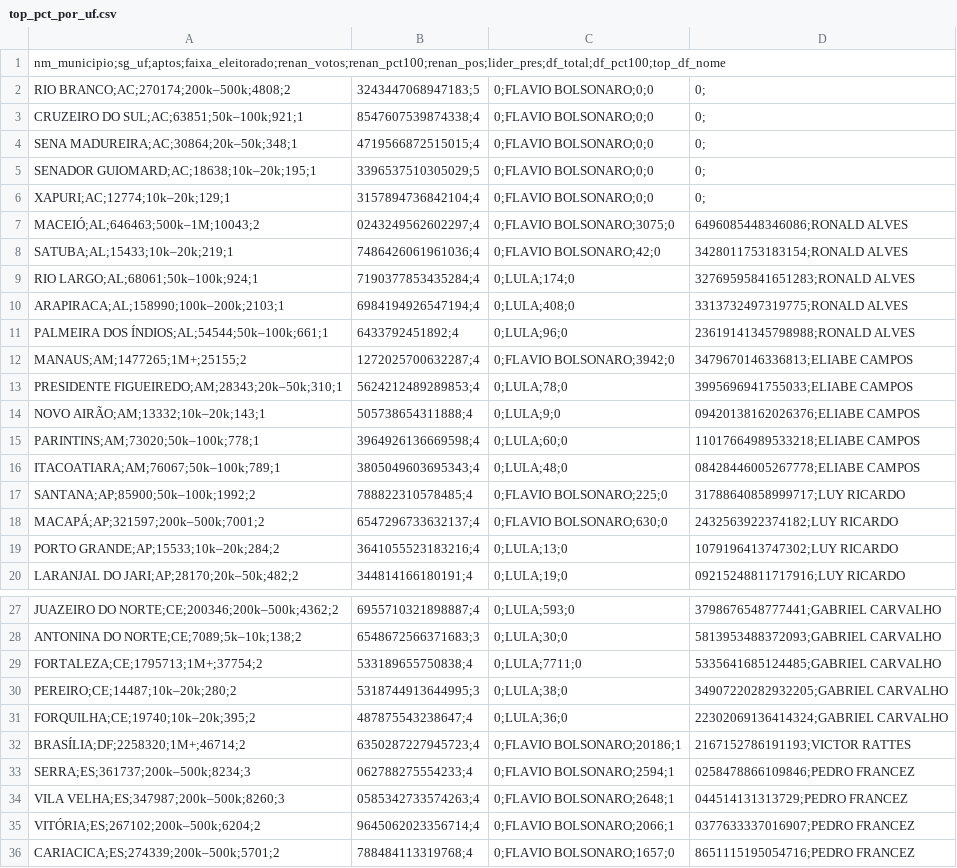
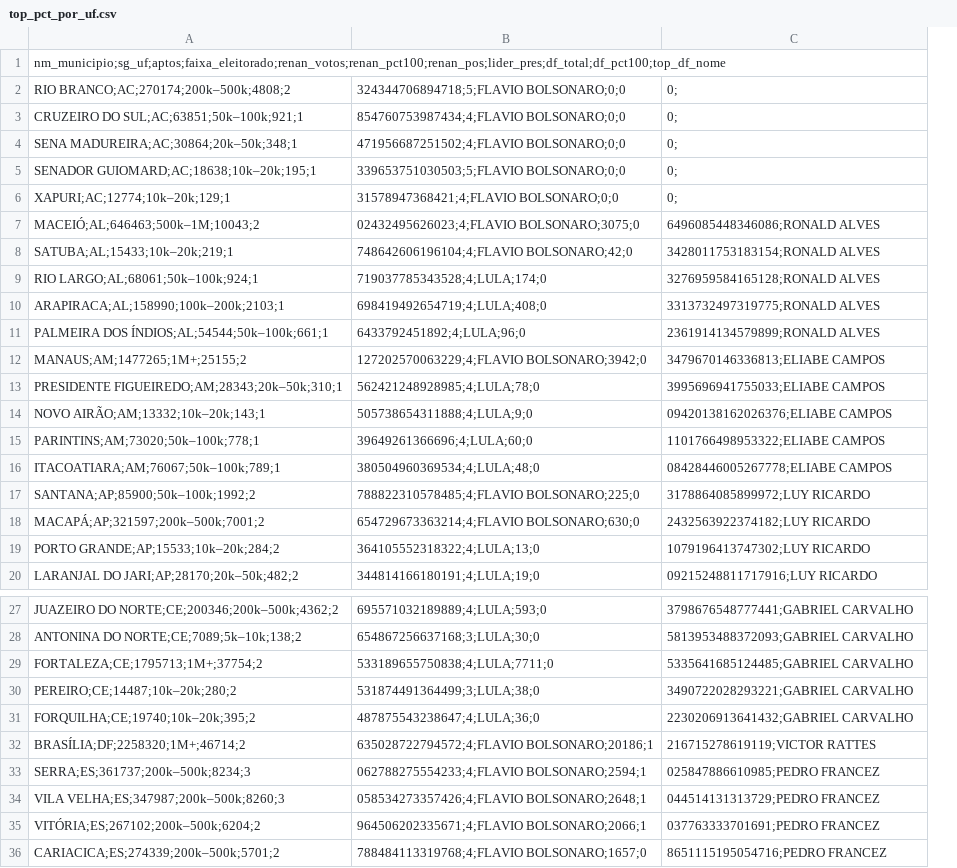
Before and after one commit to Guilhermefds/tse-2026-missao, a CSV file: saida/tabelas/top_pct_por_uf.csv, drawn as a sheet; only a part is shown, gaps mark what is left out; removed rows and columns are numbered as before the commit, all else as after; the diff covers the shown part only; the diff names each change by its address in the sheet, - before the commit and + after, or states it on an @@ line.

```diff
--- a/saida/tabelas/top_pct_por_uf.csv
+++ b/saida/tabelas/top_pct_por_uf.csv
-column B, rows 2-20: 3243447068947183;5 | 8547607539874338;4 | 4719566872515015;4 | 3396537510305029;5 | 3157894736842104;4 | 0243249562602297;4 | 7486426061961036;4 | 7190377853435284;4 | 6984194926547194;4 | 6433792451892;4 | 1272025700632287;4 | 5624212489289853;4 | 505738654311888;4 | 3964926136669598;4 | 3805049603695343;4 | 788822310578485;4 | 6547296733632137;4 | 3641055523183216;4 | 344814166180191;4; rows 27-36: 6955710321898887;4 | 6548672566371683;3 | 533189655750838;4 | 5318744913644995;3 | 487875543238647;4 | 6350287227945723;4 | 062788275554233;4 | 0585342733574263;4 | 9645062023356714;4 | 788484113319768;4
-column C, rows 2-20: 0;FLAVIO BOLSONARO;0;0 | 0;FLAVIO BOLSONARO;0;0 | 0;FLAVIO BOLSONARO;0;0 | 0;FLAVIO BOLSONARO;0;0 | 0;FLAVIO BOLSONARO;0;0 | 0;FLAVIO BOLSONARO;3075;0 | 0;FLAVIO BOLSONARO;42;0 | 0;LULA;174;0 | 0;LULA;408;0 | 0;LULA;96;0 | 0;FLAVIO BOLSONARO;3942;0 | 0;LULA;78;0 | 0;LULA;9;0 | 0;LULA;60;0 | 0;LULA;48;0 | 0;FLAVIO BOLSONARO;225;0 | 0;FLAVIO BOLSONARO;630;0 | 0;LULA;13;0 | 0;LULA;19;0; rows 27-36: 0;LULA;593;0 | 0;LULA;30;0 | 0;LULA;7711;0 | 0;LULA;38;0 | 0;LULA;36;0 | 0;FLAVIO BOLSONARO;20186;1 | 0;FLAVIO BOLSONARO;2594;1 | 0;FLAVIO BOLSONARO;2648;1 | 0;FLAVIO BOLSONARO;2066;1 | 0;FLAVIO BOLSONARO;1657;0
+column B, rows 2-20: 324344706894718;5;FLAVIO BOLSONARO;0;0 | 854760753987434;4;FLAVIO BOLSONARO;0;0 | 471956687251502;4;FLAVIO BOLSONARO;0;0 | 339653751030503;5;FLAVIO BOLSONARO;0;0 | 31578947368421;4;FLAVIO BOLSONARO;0;0 | 02432495626023;4;FLAVIO BOLSONARO;3075;0 | 748642606196104;4;FLAVIO BOLSONARO;42;0 | 719037785343528;4;LULA;174;0 | 698419492654719;4;LULA;408;0 | 6433792451892;4;LULA;96;0 | 127202570063229;4;FLAVIO BOLSONARO;3942;0 | 562421248928985;4;LULA;78;0 | 505738654311888;4;LULA;9;0 | 39649261366696;4;LULA;60;0 | 380504960369534;4;LULA;48;0 | 788822310578485;4;FLAVIO BOLSONARO;225;0 | 654729673363214;4;FLAVIO BOLSONARO;630;0 | 364105552318322;4;LULA;13;0 | 344814166180191;4;LULA;19;0; rows 27-36: 695571032189889;4;LULA;593;0 | 654867256637168;3;LULA;30;0 | 533189655750838;4;LULA;7711;0 | 531874491364499;3;LULA;38;0 | 487875543238647;4;LULA;36;0 | 635028722794572;4;FLAVIO BOLSONARO;20186;1 | 062788275554233;4;FLAVIO BOLSONARO;2594;1 | 058534273357426;4;FLAVIO BOLSONARO;2648;1 | 964506202335671;4;FLAVIO BOLSONARO;2066;1 | 788484113319768;4;FLAVIO BOLSONARO;1657;0
-C9: 32769595841651283;RONALD ALVES
+C9: 3276959584165128;RONALD ALVES
-C11: 23619141345798988;RONALD ALVES
+C11: 2361914134579899;RONALD ALVES
-C15: 11017664989533218;ELIABE CAMPOS
+C15: 1101766498953322;ELIABE CAMPOS
-C17: 31788640858999717;LUY RICARDO
+C17: 3178864085899972;LUY RICARDO
-C30: 34907220282932205;GABRIEL CARVALHO
+C30: 3490722028293221;GABRIEL CARVALHO
-C31: 22302069136414324;GABRIEL CARVALHO
+C31: 2230206913641432;GABRIEL CARVALHO
-C32: 2167152786191193;VICTOR RATTES
+C32: 216715278619119;VICTOR RATTES
-C33: 0258478866109846;PEDRO FRANCEZ
+C33: 025847886610985;PEDRO FRANCEZ
-C35: 0377633337016907;PEDRO FRANCEZ
+C35: 037763333701691;PEDRO FRANCEZ
```
Also changed, not shown: 34 edited cells elsewhere in this file, saida/tabelas/candidatos_partido.csv, saida/tabelas/fatos.csv, 48 other files.
